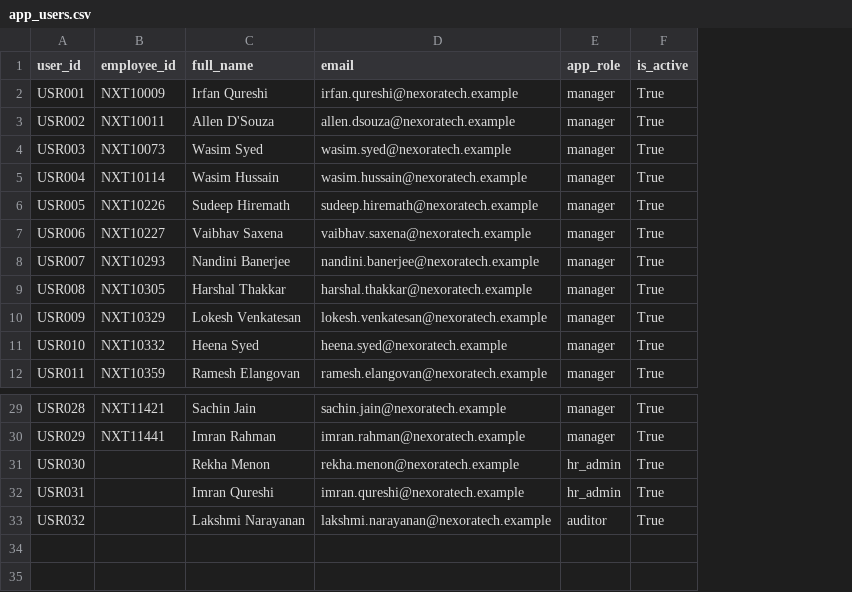
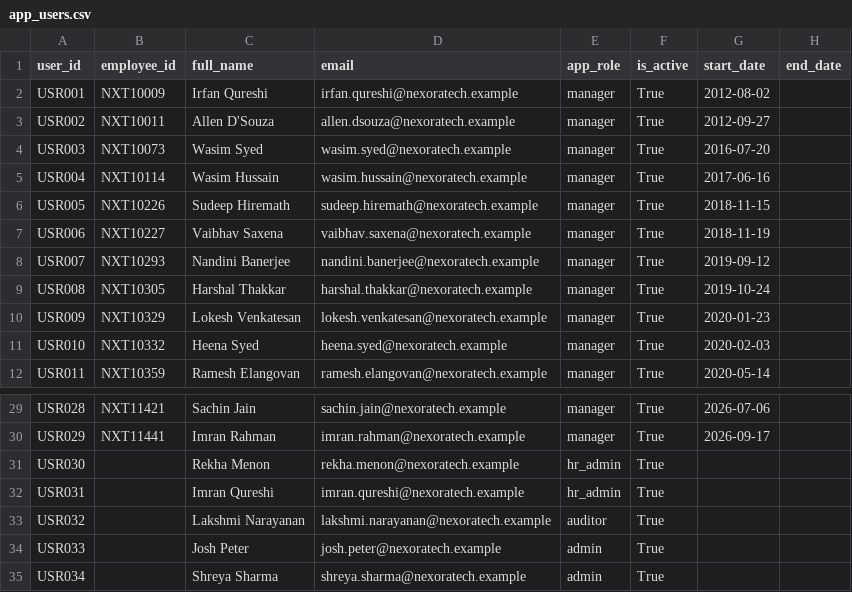
Before and after one commit to Josh-Petrr/Fair_Decide-AI, a CSV file: data/app_users.csv, drawn as a sheet; only a part is shown, gaps mark what is left out; the diff names each change by its address in the sheet, - before the commit and + after, or states it on an @@ line.

```diff
--- a/data/app_users.csv
+++ b/data/app_users.csv
+column G (start_date), rows 2-12: 2012-08-02 | 2012-09-27 | 2016-07-20 | 2017-06-16 | 2018-11-15 | 2018-11-19 | 2019-09-12 | 2019-10-24 | 2020-01-23 | 2020-02-03 | 2020-05-14; rows 29-30: 2026-07-06 | 2026-09-17
+column H (end_date), empty
+row 34: USR033 |  | Josh Peter | josh.peter@nexoratech.example | admin | True
+row 35: USR034 |  | Shreya Sharma | shreya.sharma@nexoratech.example | admin | True
```
Also changed, not shown: data/employees.csv, 43 other files.
